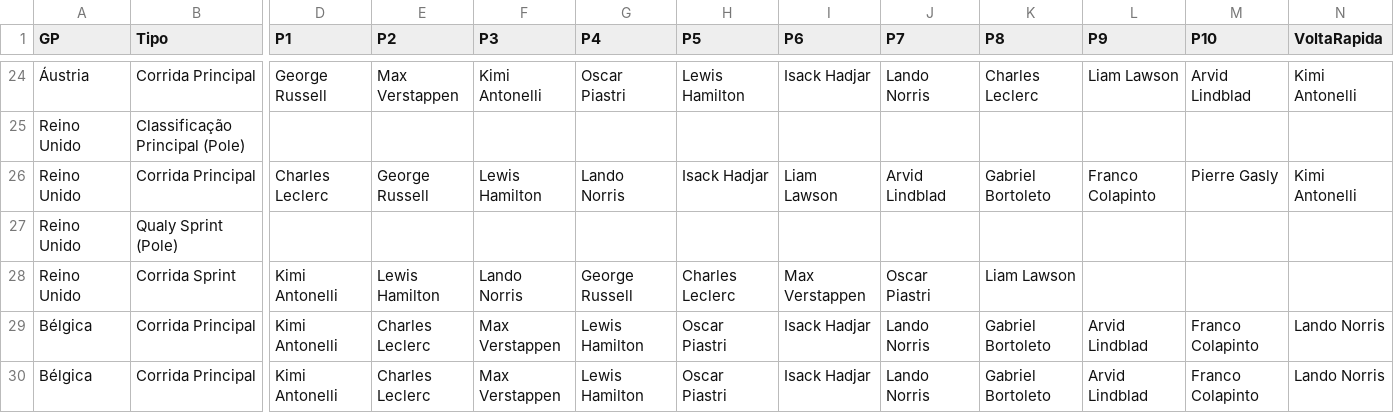
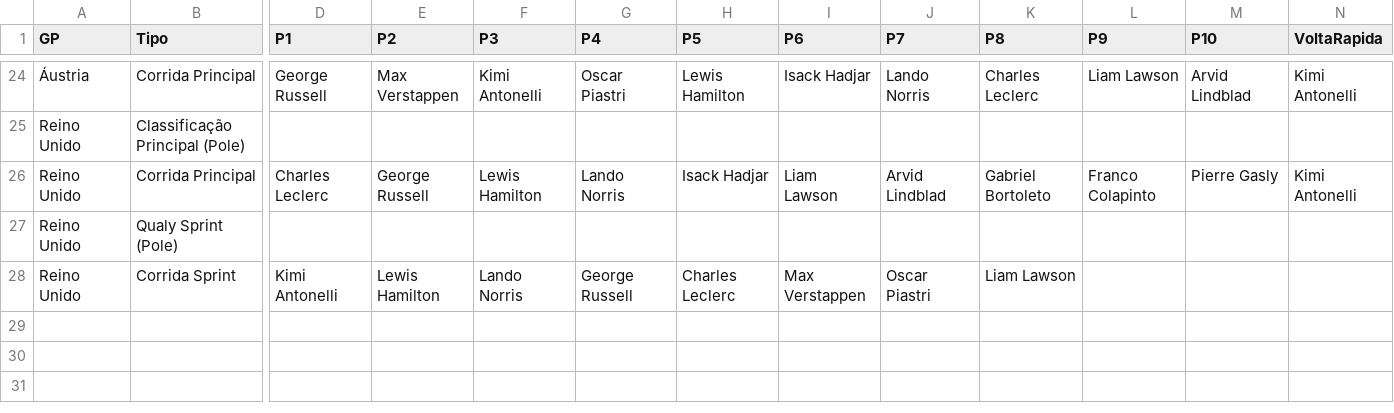
Before and after one commit to Brands14/bolao-f1-2026, a CSV file: gabaritos_permanentes_2026.csv, drawn as a sheet; only a part is shown, gaps mark what is left out; rows hold the shown columns only; the diff names each change by its address in the sheet, - before the commit and + after, or states it on an @@ line.

Commit message:
Removendo Gabarito: Bélgica Corrida Principal

```diff
--- a/gabaritos_permanentes_2026.csv
+++ b/gabaritos_permanentes_2026.csv
-row 29: Bélgica | Corrida Principal | Kimi Antonelli | Charles Leclerc | Max Verstappen | Lewis Hamilton | Oscar Piastri | Isack Hadjar | Lando Norris | Gabriel Bortoleto | Arvid Lindblad | Franco Colapinto | Lando Norris
-row 30: Bélgica | Corrida Principal | Kimi Antonelli | Charles Leclerc | Max Verstappen | Lewis Hamilton | Oscar Piastri | Isack Hadjar | Lando Norris | Gabriel Bortoleto | Arvid Lindblad | Franco Colapinto | Lando Norris
```
